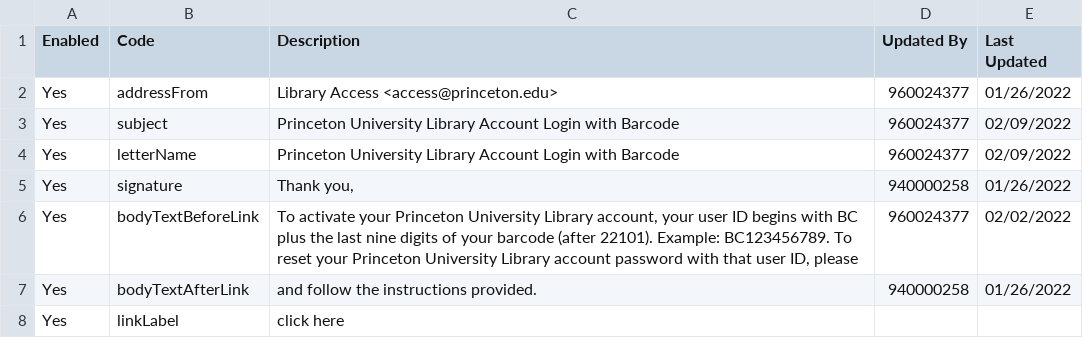
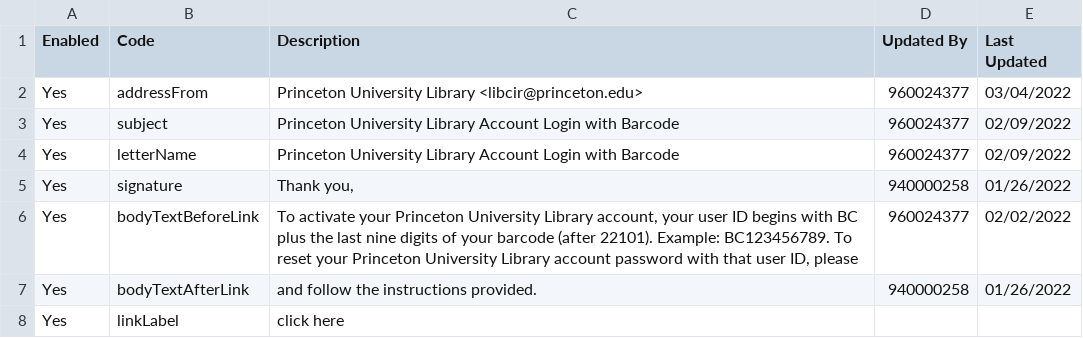
Before and after one commit to pulibrary/alma-notices, a CSV file: letters/ResetPasswordLetter/rowsForView.csv, drawn as a sheet.

Commit message:
update from text

```diff
--- a/letters/ResetPasswordLetter/rowsForView.csv
+++ b/letters/ResetPasswordLetter/rowsForView.csv
@@ -1,3 +1,3 @@
 Enabled,Code,Description,Updated By,Last Updated
-Yes,addressFrom,Library Access <access@princeton.edu>,960024377,01/26/2022
+Yes,addressFrom,Princeton University Library <libcir@princeton.edu>,960024377,03/04/2022
 Yes,subject,Princeton University Library Account Login with Barcode,960024377,02/09/2022
```
